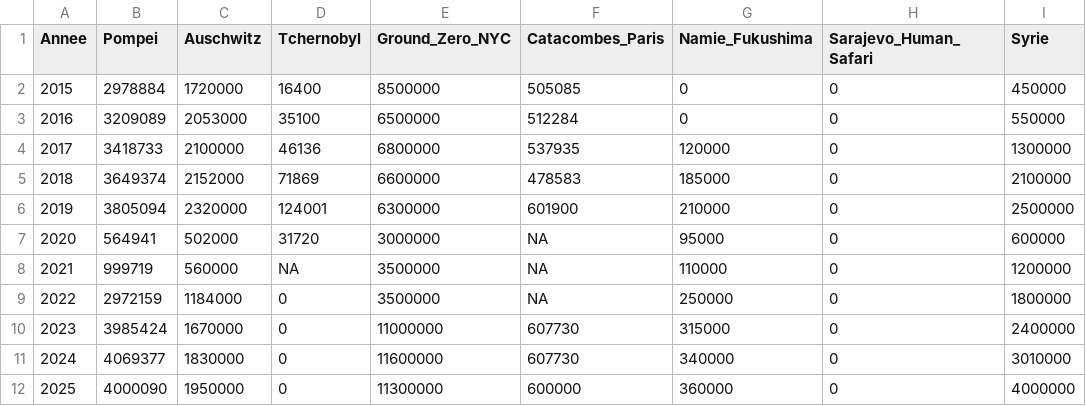
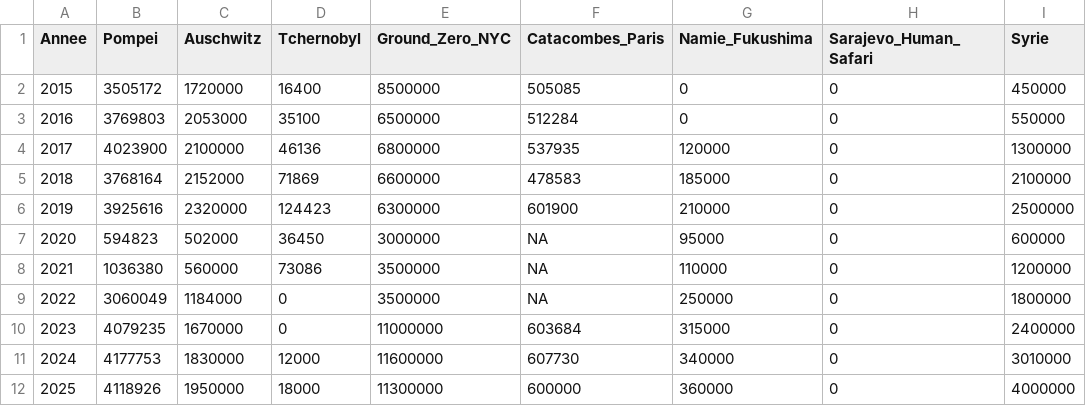
Before and after one commit to kisyaaaa/VisualDon-DarkTourism, a CSV file: Data/dark_tourism_recapitulatif_2015_2025.csv, drawn as a sheet; only a part is shown; the diff names each change by its address in the sheet, - before the commit and + after, or states it on an @@ line.

Commit message:
mise a jour de la data

```diff
--- a/Data/dark_tourism_recapitulatif_2015_2025.csv
+++ b/Data/dark_tourism_recapitulatif_2015_2025.csv
-B2 (Pompei): 2978884
+B2 (Pompei): 3505172
-B3 (Pompei): 3209089
+B3 (Pompei): 3769803
-B4 (Pompei): 3418733
+B4 (Pompei): 4023900
-B5 (Pompei): 3649374
+B5 (Pompei): 3768164
-B6 (Pompei): 3805094
+B6 (Pompei): 3925616
-D6 (Tchernobyl): 124001
+D6 (Tchernobyl): 124423
-B7 (Pompei): 564941
+B7 (Pompei): 594823
-D7 (Tchernobyl): 31720
+D7 (Tchernobyl): 36450
-B8 (Pompei): 999719
+B8 (Pompei): 1036380
-D8 (Tchernobyl): NA
+D8 (Tchernobyl): 73086
-B9 (Pompei): 2972159
+B9 (Pompei): 3060049
-B10 (Pompei): 3985424
+B10 (Pompei): 4079235
-F10 (Catacombes_Paris): 607730
+F10 (Catacombes_Paris): 603684
-B11 (Pompei): 4069377
+B11 (Pompei): 4177753
-D11 (Tchernobyl): 0
+D11 (Tchernobyl): 12000
-B12 (Pompei): 4000090
+B12 (Pompei): 4118926
-D12 (Tchernobyl): 0
+D12 (Tchernobyl): 18000
```
Also changed, not shown: 2 other files.
